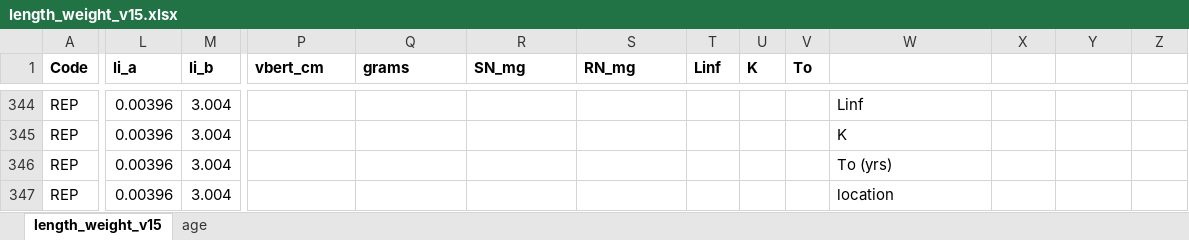
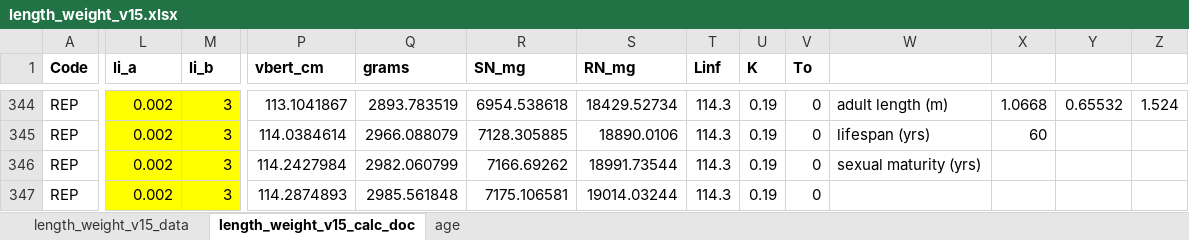
Before and after one commit to NEFSC/READ-EDAB-neusAtlantis, an Excel workbook: R/length_weight_v15.xlsx, sheet length_weight_v15_calc_doc, drawn as a sheet; only a part is shown, gaps mark what is left out; values as stored, in another font and other column widths than the file's, no borders; the diff covers the shown part only; the diff names each change by its address in the sheet, - before the commit and + after, or states it on an @@ line.

```diff
--- a/R/length_weight_v15.xlsx (sheet length_weight_v15_calc_doc)
+++ b/R/length_weight_v15.xlsx (sheet length_weight_v15_calc_doc)
-sheet tab: length_weight_v15
+sheet tab: length_weight_v15_calc_doc
+sheet tab: length_weight_v15_data
-L344:L347 (li_a): 0.00396
+L344:L347 (li_a): 0.002
-L344:M347 fill: none
+L344:M347 fill: #FFFF00
-M344:M347 (li_b): 3.004
+M344:M347 (li_b): 3
-P344 (vbert_cm): (empty)
+P344 (vbert_cm): 113.1041867
-Q344 (grams): (empty)
+Q344 (grams): 2893.783519
-R344 (SN_mg): (empty)
+R344 (SN_mg): 6954.538618
-S344 (RN_mg): (empty)
+S344 (RN_mg): 18429.52734
-T344:T347 (Linf): (empty)
+T344:T347 (Linf): 114.3
-U344:U347 (K): (empty)
+U344:U347 (K): 0.19
-V344:V347 (To): (empty)
+V344:V347 (To): 0
-W344: Linf
+W344: adult length (m)
-X344: (empty)
+X344: 1.0668
-Y344: (empty)
+Y344: 0.65532
-Z344: (empty)
+Z344: 1.524
-P345 (vbert_cm): (empty)
+P345 (vbert_cm): 114.0384614
-Q345 (grams): (empty)
+Q345 (grams): 2966.088079
-R345 (SN_mg): (empty)
+R345 (SN_mg): 7128.305885
-S345 (RN_mg): (empty)
+S345 (RN_mg): 18890.0106
-W345: K
+W345: lifespan (yrs)
-X345: (empty)
+X345: 60
-P346 (vbert_cm): (empty)
+P346 (vbert_cm): 114.2427984
-Q346 (grams): (empty)
+Q346 (grams): 2982.060799
-R346 (SN_mg): (empty)
+R346 (SN_mg): 7166.69262
-S346 (RN_mg): (empty)
+S346 (RN_mg): 18991.73544
-W346: To (yrs)
+W346: sexual maturity (yrs)
-P347 (vbert_cm): (empty)
+P347 (vbert_cm): 114.2874893
-Q347 (grams): (empty)
+Q347 (grams): 2985.561848
-R347 (SN_mg): (empty)
+R347 (SN_mg): 7175.106581
-S347 (RN_mg): (empty)
+S347 (RN_mg): 19014.03244
-W347: location
+W347: (empty)
```
Also changed, not shown: 197 edited cells and cell formats elsewhere in this sheet, 2 other files.
